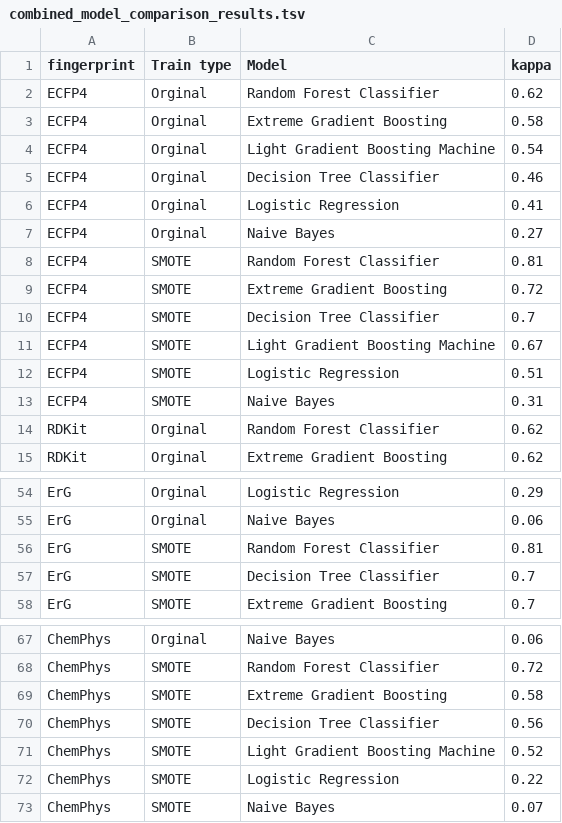
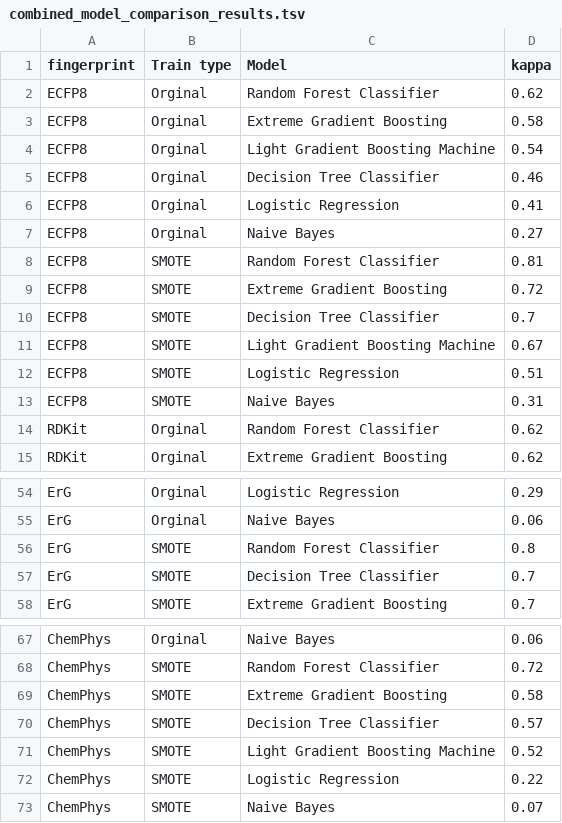
Before and after one commit to IMI-COMBINE/broad_spectrum_prediction, a TSV file: data/processed/combined_model_comparison_results.tsv, drawn as a sheet; only a part is shown, gaps mark what is left out.

Commit message:
update fingerprint name

```diff
--- a/data/processed/combined_model_comparison_results.tsv
+++ b/data/processed/combined_model_comparison_results.tsv
@@ -1,14 +1,14 @@
 fingerprint	Train type	Model	kappa
-ECFP4	Orginal	Random Forest Classifier	0.62
-ECFP4	Orginal	Extreme Gradient Boosting	0.58
-ECFP4	Orginal	Light Gradient Boosting Machine	0.54
-ECFP4	Orginal	Decision Tree Classifier	0.46
-ECFP4	Orginal	Logistic Regression	0.41
-ECFP4	Orginal	Naive Bayes	0.27
-ECFP4	SMOTE	Random Forest Classifier	0.81
-ECFP4	SMOTE	Extreme Gradient Boosting	0.72
-ECFP4	SMOTE	Decision Tree Classifier	0.7
-ECFP4	SMOTE	Light Gradient Boosting Machine	0.67
-ECFP4	SMOTE	Logistic Regression	0.51
-ECFP4	SMOTE	Naive Bayes	0.31
+ECFP8	Orginal	Random Forest Classifier	0.62
+ECFP8	Orginal	Extreme Gradient Boosting	0.58
+ECFP8	Orginal	Light Gradient Boosting Machine	0.54
+ECFP8	Orginal	Decision Tree Classifier	0.46
+ECFP8	Orginal	Logistic Regression	0.41
+ECFP8	Orginal	Naive Bayes	0.27
+ECFP8	SMOTE	Random Forest Classifier	0.81
+ECFP8	SMOTE	Extreme Gradient Boosting	0.72
+ECFP8	SMOTE	Decision Tree Classifier	0.7
+ECFP8	SMOTE	Light Gradient Boosting Machine	0.67
+ECFP8	SMOTE	Logistic Regression	0.51
+ECFP8	SMOTE	Naive Bayes	0.31
 RDKit	Orginal	Random Forest Classifier	0.62
@@ -55,3 +55,3 @@ ErG	Orginal	Logistic Regression	0.29
 ErG	Orginal	Naive Bayes	0.06
-ErG	SMOTE	Random Forest Classifier	0.81
+ErG	SMOTE	Random Forest Classifier	0.8
 ErG	SMOTE	Decision Tree Classifier	0.7
@@ -69,3 +69,3 @@ ChemPhys	SMOTE	Random Forest Classifier	0.72
 ChemPhys	SMOTE	Extreme Gradient Boosting	0.58
-ChemPhys	SMOTE	Decision Tree Classifier	0.56
+ChemPhys	SMOTE	Decision Tree Classifier	0.57
 ChemPhys	SMOTE	Light Gradient Boosting Machine	0.52
```
Also changed, not shown: 6 other files.
